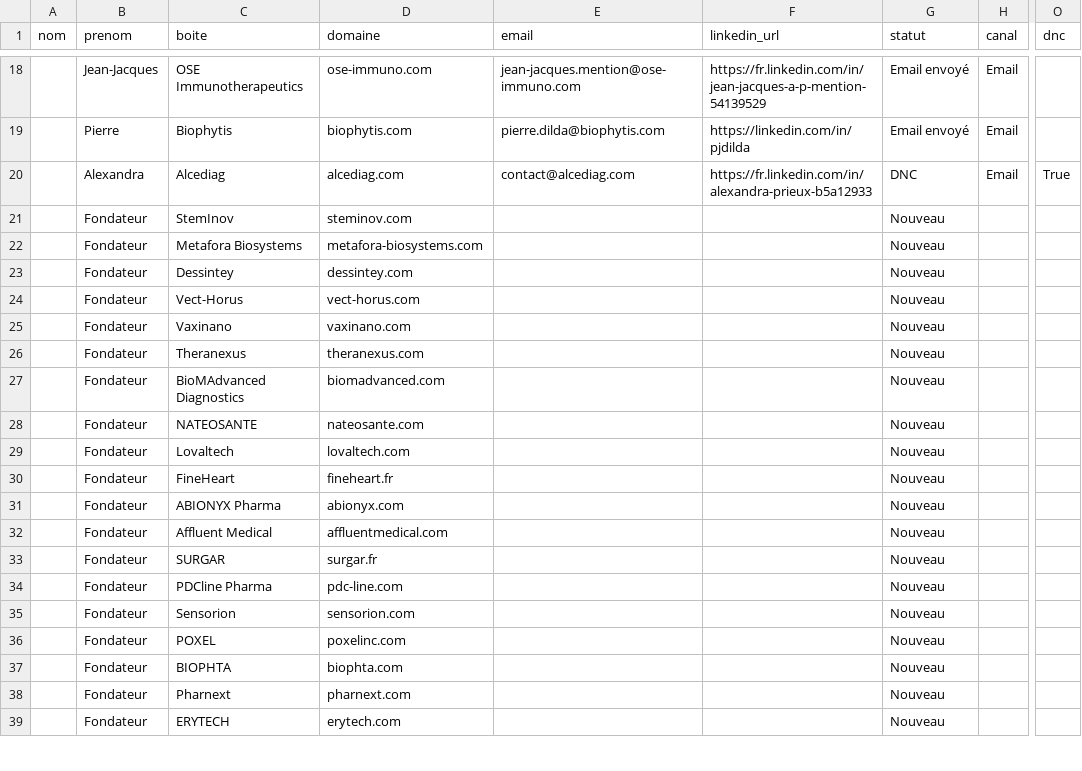
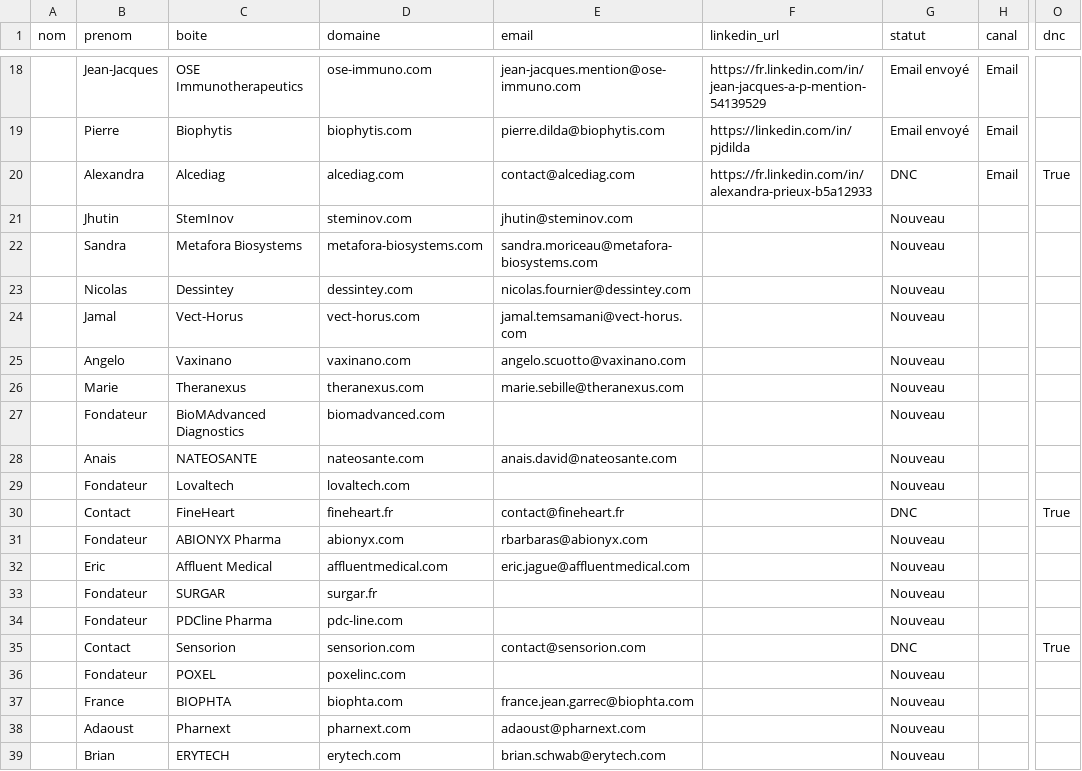
Before and after one commit to calcium-wq/prospecting, a CSV file: data/leads.csv, drawn as a sheet; only a part is shown, gaps mark what is left out; the diff covers the shown part only; the diff names each change by its address in the sheet, - before the commit and + after, or states it on an @@ line.

```diff
--- a/data/leads.csv
+++ b/data/leads.csv
-B21 (prenom): Fondateur
+B21 (prenom): Jhutin
-E21 (email): (empty)
+E21 (email): jhutin@steminov.com
-B22 (prenom): Fondateur
+B22 (prenom): Sandra
-E22 (email): (empty)
+E22 (email): sandra.moriceau@metafora-biosystems.com
-B23 (prenom): Fondateur
+B23 (prenom): Nicolas
-E23 (email): (empty)
+E23 (email): nicolas.fournier@dessintey.com
-B24 (prenom): Fondateur
+B24 (prenom): Jamal
-E24 (email): (empty)
+E24 (email): jamal.temsamani@vect-horus.com
-B25 (prenom): Fondateur
+B25 (prenom): Angelo
-E25 (email): (empty)
+E25 (email): angelo.scuotto@vaxinano.com
-B26 (prenom): Fondateur
+B26 (prenom): Marie
-E26 (email): (empty)
+E26 (email): marie.sebille@theranexus.com
-B28 (prenom): Fondateur
+B28 (prenom): Anais
-E28 (email): (empty)
+E28 (email): anais.david@nateosante.com
-B30 (prenom): Fondateur
+B30 (prenom): Contact
-E30 (email): (empty)
+E30 (email): contact@fineheart.fr
-G30 (statut): Nouveau
+G30 (statut): DNC
-O30 (dnc): (empty)
+O30 (dnc): True
-E31 (email): (empty)
+E31 (email): rbarbaras@abionyx.com
-B32 (prenom): Fondateur
+B32 (prenom): Eric
-E32 (email): (empty)
+E32 (email): eric.jague@affluentmedical.com
-B35 (prenom): Fondateur
+B35 (prenom): Contact
-E35 (email): (empty)
+E35 (email): contact@sensorion.com
-G35 (statut): Nouveau
+G35 (statut): DNC
-O35 (dnc): (empty)
+O35 (dnc): True
-B37 (prenom): Fondateur
+B37 (prenom): France
-E37 (email): (empty)
+E37 (email): france.jean.garrec@biophta.com
-B38 (prenom): Fondateur
+B38 (prenom): Adaoust
-E38 (email): (empty)
+E38 (email): adaoust@pharnext.com
-B39 (prenom): Fondateur
+B39 (prenom): Brian
-E39 (email): (empty)
+E39 (email): brian.schwab@erytech.com
```
Also changed, not shown: 33 edited cells elsewhere in this file.
